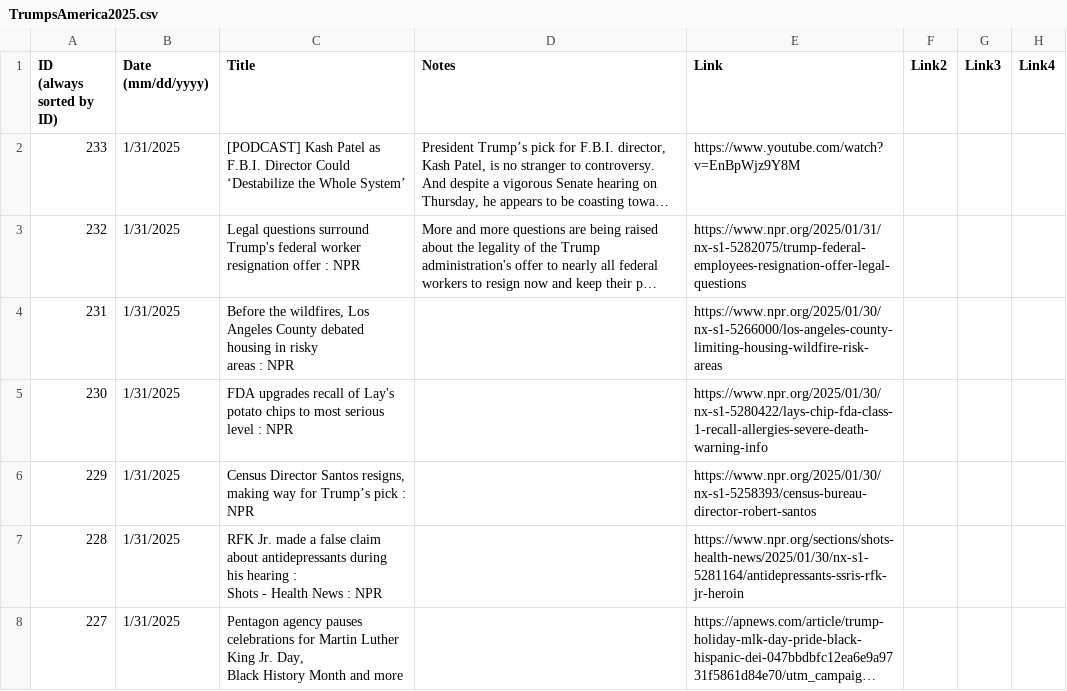
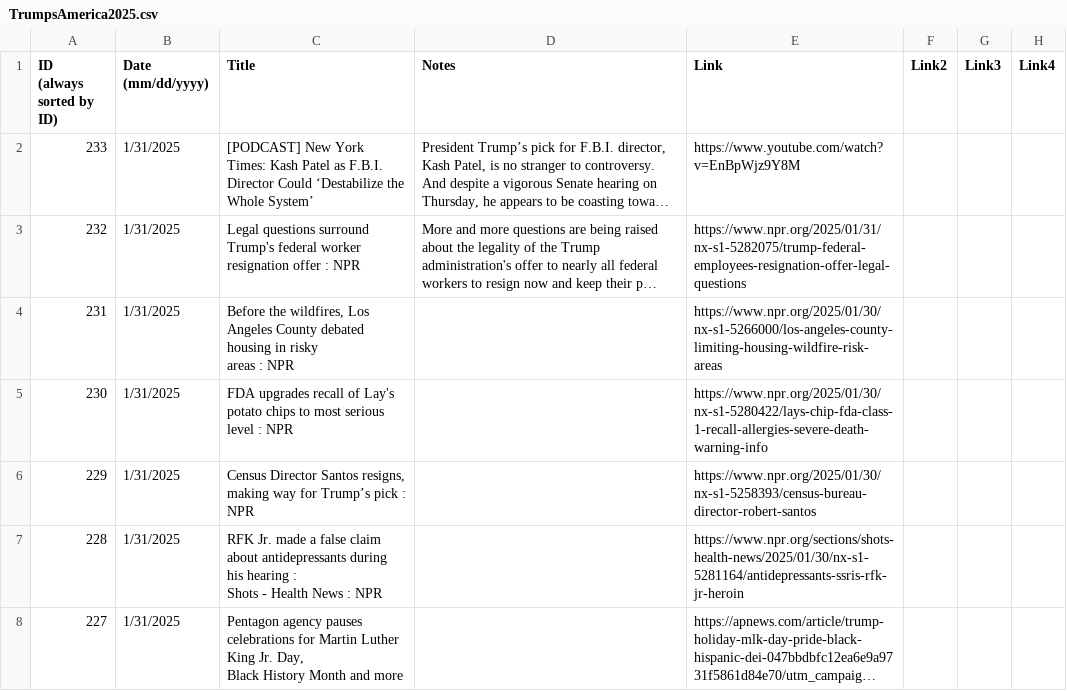
Before and after one commit to jonms83/TrumpsAmerica2025, a CSV file: TrumpsAmerica2025.csv, drawn as a sheet; only a part is shown; long unchanged cells end in …; the diff names each change by its address in the sheet, - before the commit and + after, or states it on an @@ line.

Commit message:
Update TrumpsAmerica2025.csv

```diff
--- a/TrumpsAmerica2025.csv
+++ b/TrumpsAmerica2025.csv
-C2 (Title): [PODCAST] Kash Patel…
+C2 (Title): [PODCAST] New York Times: Kash Patel…
```
